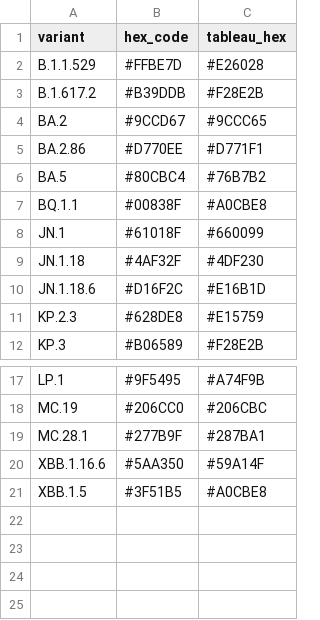
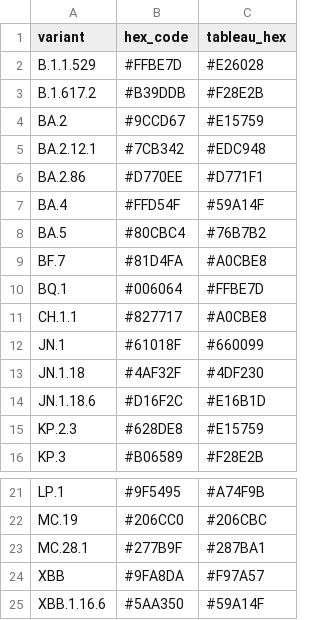
Before and after one commit to NW-PaGe/lineage-classification-cdc, a CSV file: pull_hexcodes/qa_disagreements.csv, drawn as a sheet; only a part is shown, gaps mark what is left out.

```diff
--- a/pull_hexcodes/qa_disagreements.csv
+++ b/pull_hexcodes/qa_disagreements.csv
@@ -3,6 +3,10 @@ B.1.1.529,#FFBE7D,#E26028
 B.1.617.2,#B39DDB,#F28E2B
-BA.2,#9CCD67,#9CCC65
+BA.2,#9CCD67,#E15759
+BA.2.12.1,#7CB342,#EDC948
 BA.2.86,#D770EE,#D771F1
+BA.4,#FFD54F,#59A14F
 BA.5,#80CBC4,#76B7B2
-BQ.1.1,#00838F,#A0CBE8
+BF.7,#81D4FA,#A0CBE8
+BQ.1,#006064,#FFBE7D
+CH.1.1,#827717,#A0CBE8
 JN.1,#61018F,#660099
@@ -19,3 +23,3 @@ MC.19,#206CC0,#206CBC
 MC.28.1,#277B9F,#287BA1
+XBB,#9FA8DA,#F97A57
 XBB.1.16.6,#5AA350,#59A14F
-XBB.1.5,#3F51B5,#A0CBE8
```
Also changed, not shown: pull_hexcodes/pending_additions.csv.
